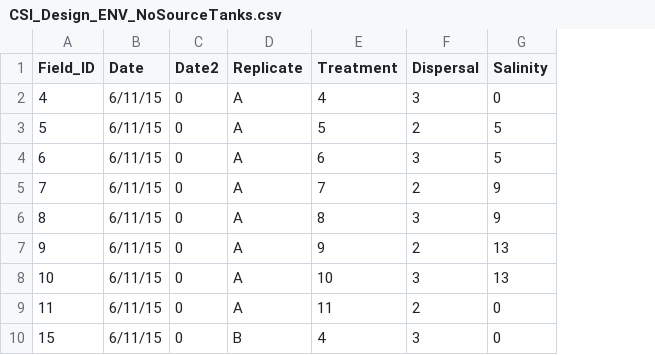
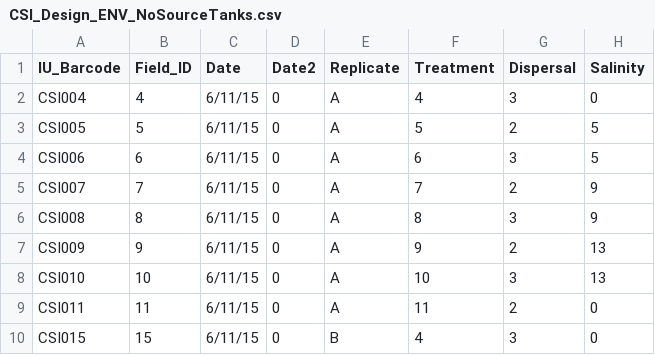
Before and after one commit to PeraltaLab/CSI_Dispersal, a CSV file: data/CSI_Design_ENV_NoSourceTanks.csv, drawn as a sheet; only a part is shown; the diff names each change by its address in the sheet, - before the commit and + after, or states it on an @@ line.

Commit message:
updated data file

```diff
--- a/data/CSI_Design_ENV_NoSourceTanks.csv
+++ b/data/CSI_Design_ENV_NoSourceTanks.csv
+column A (IU_Barcode), rows 2-10: CSI004 | CSI005 | CSI006 | CSI007 | CSI008 | CSI009 | CSI010 | CSI011 | CSI015
```
Also changed, not shown: 1 other file.
